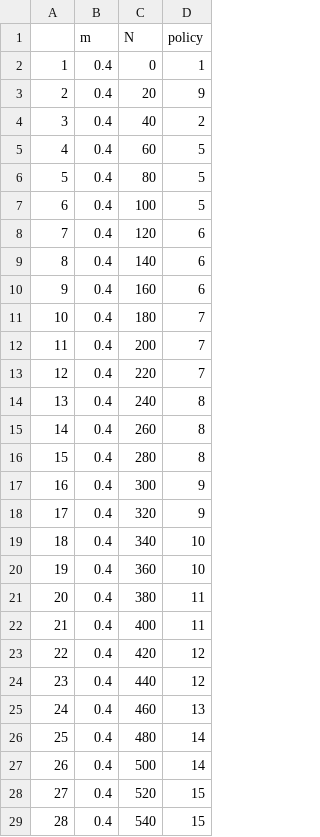
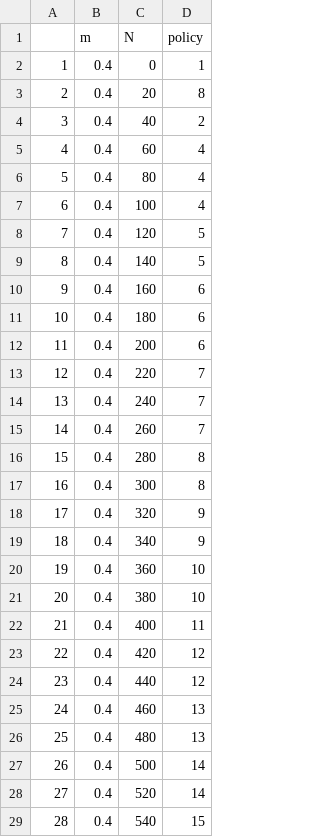
Before and after one commit to oliviergimenez/SDPaper, a CSV file: data/passive_known_dynamics.csv, drawn as a sheet; only a part is shown; the diff covers the shown part only.

```diff
--- a/data/passive_known_dynamics.csv
+++ b/data/passive_known_dynamics.csv
@@ -2,21 +2,21 @@
 "1",0.4,0,1
-"2",0.4,20,9
+"2",0.4,20,8
 "3",0.4,40,2
-"4",0.4,60,5
-"5",0.4,80,5
-"6",0.4,100,5
-"7",0.4,120,6
-"8",0.4,140,6
+"4",0.4,60,4
+"5",0.4,80,4
+"6",0.4,100,4
+"7",0.4,120,5
+"8",0.4,140,5
 "9",0.4,160,6
-"10",0.4,180,7
-"11",0.4,200,7
+"10",0.4,180,6
+"11",0.4,200,6
 "12",0.4,220,7
-"13",0.4,240,8
-"14",0.4,260,8
+"13",0.4,240,7
+"14",0.4,260,7
 "15",0.4,280,8
-"16",0.4,300,9
+"16",0.4,300,8
 "17",0.4,320,9
-"18",0.4,340,10
+"18",0.4,340,9
 "19",0.4,360,10
-"20",0.4,380,11
+"20",0.4,380,10
 "21",0.4,400,11
@@ -25,5 +25,5 @@
 "24",0.4,460,13
-"25",0.4,480,14
+"25",0.4,480,13
 "26",0.4,500,14
-"27",0.4,520,15
+"27",0.4,520,14
 "28",0.4,540,15
```
Also changed, not shown: 86 edited cells elsewhere in this file, data/passive_am_belief.csv, data/passive_am_data.csv, 5 other files.
